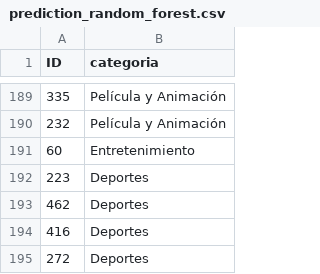
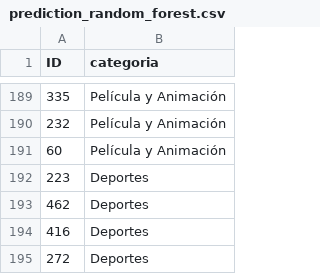
Before and after one commit to devBorisG/Estadistica-III, a CSV file: Tarea 4/predictions/categories/prediction_random_forest.csv, drawn as a sheet; only a part is shown, gaps mark what is left out; the diff covers the shown part only.

```diff
--- a/Tarea 4/predictions/categories/prediction_random_forest.csv
+++ b/Tarea 4/predictions/categories/prediction_random_forest.csv
@@ -190,3 +190,3 @@ ID,categoria
 232,Película y Animación
-60,Entretenimiento
+60,Película y Animación
 223,Deportes
```
Also changed, not shown: 15 edited cells elsewhere in this file, Tarea 4/predictions/categories/prediction_logistic.csv, 2 other files.
